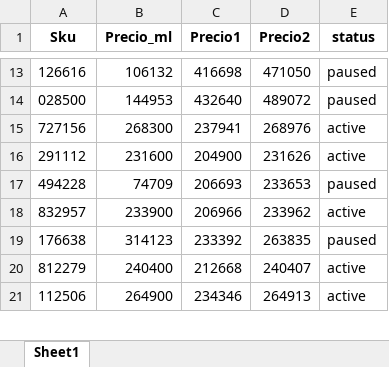
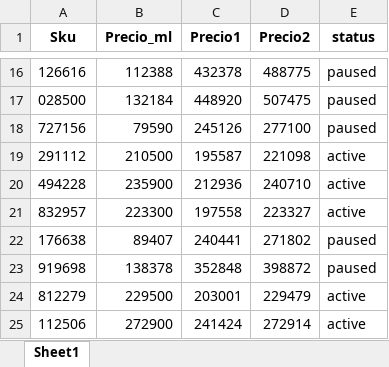
Before and after one commit to g-camila/Ingelmo-ml, an Excel workbook: comparar_precios.xlsx, sheet Sheet1, drawn as a sheet; only a part is shown, gaps mark what is left out; values as stored, in another font and other column widths than the file's, no borders; addresses are those after the commit; the diff covers the shown part only; the diff names each change by its address in the sheet, - before the commit and + after, or states it on an @@ line.

```diff
--- a/comparar_precios.xlsx (sheet Sheet1)
+++ b/comparar_precios.xlsx (sheet Sheet1)
-B16 (Precio_ml): 106132
+B16 (Precio_ml): 112388
-C16 (Precio1): 416698
+C16 (Precio1): 432378
-D16 (Precio2): 471050
+D16 (Precio2): 488775
-B17 (Precio_ml): 144953
+B17 (Precio_ml): 132184
-C17 (Precio1): 432640
+C17 (Precio1): 448920
-D17 (Precio2): 489072
+D17 (Precio2): 507475
-B18 (Precio_ml): 268300
+B18 (Precio_ml): 79590
-C18 (Precio1): 237941
+C18 (Precio1): 245126
-D18 (Precio2): 268976
+D18 (Precio2): 277100
-E18 (status): active
+E18 (status): paused
-B19 (Precio_ml): 231600
+B19 (Precio_ml): 210500
-C19 (Precio1): 204900
+C19 (Precio1): 195587
-D19 (Precio2): 231626
+D19 (Precio2): 221098
-B20 (Precio_ml): 74709
+B20 (Precio_ml): 235900
-C20 (Precio1): 206693
+C20 (Precio1): 212936
-D20 (Precio2): 233653
+D20 (Precio2): 240710
-E20 (status): paused
+E20 (status): active
-B21 (Precio_ml): 233900
+B21 (Precio_ml): 223300
-C21 (Precio1): 206966
+C21 (Precio1): 197558
-D21 (Precio2): 233962
+D21 (Precio2): 223327
-B22 (Precio_ml): 314123
+B22 (Precio_ml): 89407
-C22 (Precio1): 233392
+C22 (Precio1): 240441
-D22 (Precio2): 263835
+D22 (Precio2): 271802
+row 23: 919698 | 138378 | 352848 | 398872 | paused
-B24 (Precio_ml): 240400
+B24 (Precio_ml): 229500
-C24 (Precio1): 212668
+C24 (Precio1): 203001
-D24 (Precio2): 240407
+D24 (Precio2): 229479
-B25 (Precio_ml): 264900
+B25 (Precio_ml): 272900
-C25 (Precio1): 234346
+C25 (Precio1): 241424
-D25 (Precio2): 264913
+D25 (Precio2): 272914
```
Also changed, not shown: 45 added rows, 40 removed rows and 770 edited cells elsewhere in this sheet, df_db.xlsx, incompletos.xlsx, 11 other files.
